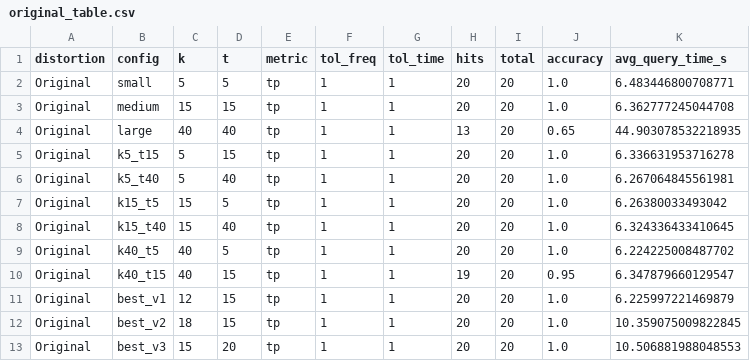
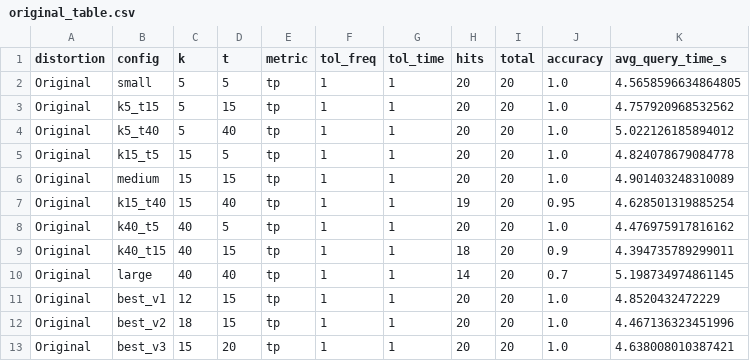
Before and after one commit to VinceB1011/IR_exercise2, a CSV file: task3_results/original_table.csv, drawn as a sheet.

```diff
--- a/task3_results/original_table.csv
+++ b/task3_results/original_table.csv
@@ -1,13 +1,13 @@
 distortion,config,k,t,metric,tol_freq,tol_time,hits,total,accuracy,avg_query_time_s
-Original,small,5,5,tp,1,1,20,20,1.0,6.483446800708771
-Original,medium,15,15,tp,1,1,20,20,1.0,6.362777245044708
-Original,large,40,40,tp,1,1,13,20,0.65,44.903078532218935
-Original,k5_t15,5,15,tp,1,1,20,20,1.0,6.336631953716278
-Original,k5_t40,5,40,tp,1,1,20,20,1.0,6.267064845561981
-Original,k15_t5,15,5,tp,1,1,20,20,1.0,6.26380033493042
-Original,k15_t40,15,40,tp,1,1,20,20,1.0,6.324336433410645
-Original,k40_t5,40,5,tp,1,1,20,20,1.0,6.224225008487702
-Original,k40_t15,40,15,tp,1,1,19,20,0.95,6.347879660129547
-Original,best_v1,12,15,tp,1,1,20,20,1.0,6.225997221469879
-Original,best_v2,18,15,tp,1,1,20,20,1.0,10.359075009822845
-Original,best_v3,15,20,tp,1,1,20,20,1.0,10.506881988048553
+Original,small,5,5,tp,1,1,20,20,1.0,4.5658596634864805
+Original,k5_t15,5,15,tp,1,1,20,20,1.0,4.757920968532562
+Original,k5_t40,5,40,tp,1,1,20,20,1.0,5.022126185894012
+Original,k15_t5,15,5,tp,1,1,20,20,1.0,4.824078679084778
+Original,medium,15,15,tp,1,1,20,20,1.0,4.901403248310089
+Original,k15_t40,15,40,tp,1,1,19,20,0.95,4.628501319885254
+Original,k40_t5,40,5,tp,1,1,20,20,1.0,4.476975917816162
+Original,k40_t15,40,15,tp,1,1,18,20,0.9,4.394735789299011
+Original,large,40,40,tp,1,1,14,20,0.7,5.198734974861145
+Original,best_v1,12,15,tp,1,1,20,20,1.0,4.8520432472229
+Original,best_v2,18,15,tp,1,1,20,20,1.0,4.467136323451996
+Original,best_v3,15,20,tp,1,1,20,20,1.0,4.638008010387421
```
Also changed, not shown: task3_results/all_results.csv, task3_results/coding_table.csv, 5 other files.
